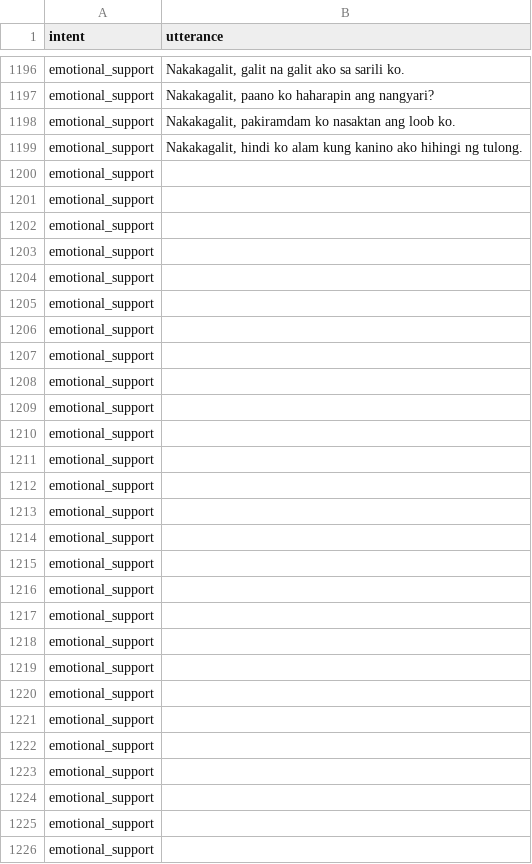
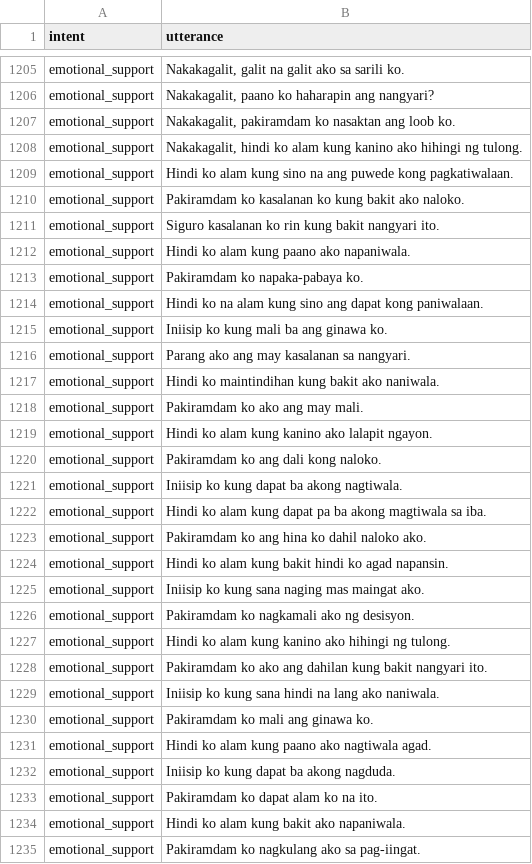
Before and after one commit to chatlola/ChatLola-Backend, a CSV file: model/Intent Dataset.csv, drawn as a sheet; only a part is shown, gaps mark what is left out; the diff covers the shown part only.

```diff
--- a/model/Intent Dataset.csv
+++ b/model/Intent Dataset.csv
@@ -1199,28 +1208,28 @@ emotional_support,"Nakakagalit, pakiramdam ko nasaktan ang loob ko."
 emotional_support,"Nakakagalit, hindi ko alam kung kanino ako hihingi ng tulong."
-emotional_support,
-emotional_support,
-emotional_support,
-emotional_support,
-emotional_support,
-emotional_support,
-emotional_support,
-emotional_support,
-emotional_support,
-emotional_support,
-emotional_support,
-emotional_support,
-emotional_support,
-emotional_support,
-emotional_support,
-emotional_support,
-emotional_support,
-emotional_support,
-emotional_support,
-emotional_support,
-emotional_support,
-emotional_support,
-emotional_support,
-emotional_support,
-emotional_support,
-emotional_support,
-emotional_support,
+emotional_support,Hindi ko alam kung sino na ang puwede kong pagkatiwalaan.
+emotional_support,Pakiramdam ko kasalanan ko kung bakit ako naloko.
+emotional_support,Siguro kasalanan ko rin kung bakit nangyari ito.
+emotional_support,Hindi ko alam kung paano ako napaniwala.
+emotional_support,Pakiramdam ko napaka-pabaya ko.
+emotional_support,Hindi ko na alam kung sino ang dapat kong paniwalaan.
+emotional_support,Iniisip ko kung mali ba ang ginawa ko.
+emotional_support,Parang ako ang may kasalanan sa nangyari.
+emotional_support,Hindi ko maintindihan kung bakit ako naniwala.
+emotional_support,Pakiramdam ko ako ang may mali.
+emotional_support,Hindi ko alam kung kanino ako lalapit ngayon.
+emotional_support,Pakiramdam ko ang dali kong naloko.
+emotional_support,Iniisip ko kung dapat ba akong nagtiwala.
+emotional_support,Hindi ko alam kung dapat pa ba akong magtiwala sa iba.
+emotional_support,Pakiramdam ko ang hina ko dahil naloko ako.
+emotional_support,Hindi ko alam kung bakit hindi ko agad napansin.
+emotional_support,Iniisip ko kung sana naging mas maingat ako.
+emotional_support,Pakiramdam ko nagkamali ako ng desisyon.
+emotional_support,Hindi ko alam kung kanino ako hihingi ng tulong.
+emotional_support,Pakiramdam ko ako ang dahilan kung bakit nangyari ito.
+emotional_support,Iniisip ko kung sana hindi na lang ako naniwala.
+emotional_support,Pakiramdam ko mali ang ginawa ko.
+emotional_support,Hindi ko alam kung paano ako nagtiwala agad.
+emotional_support,Iniisip ko kung dapat ba akong nagduda.
+emotional_support,Pakiramdam ko dapat alam ko na ito.
+emotional_support,Hindi ko alam kung bakit ako napaniwala.
+emotional_support,Pakiramdam ko nagkulang ako sa pag-iingat.
```
Also changed, not shown: 14 added rows, 5 removed rows and 40 edited cells elsewhere in this file, 3 other files.
